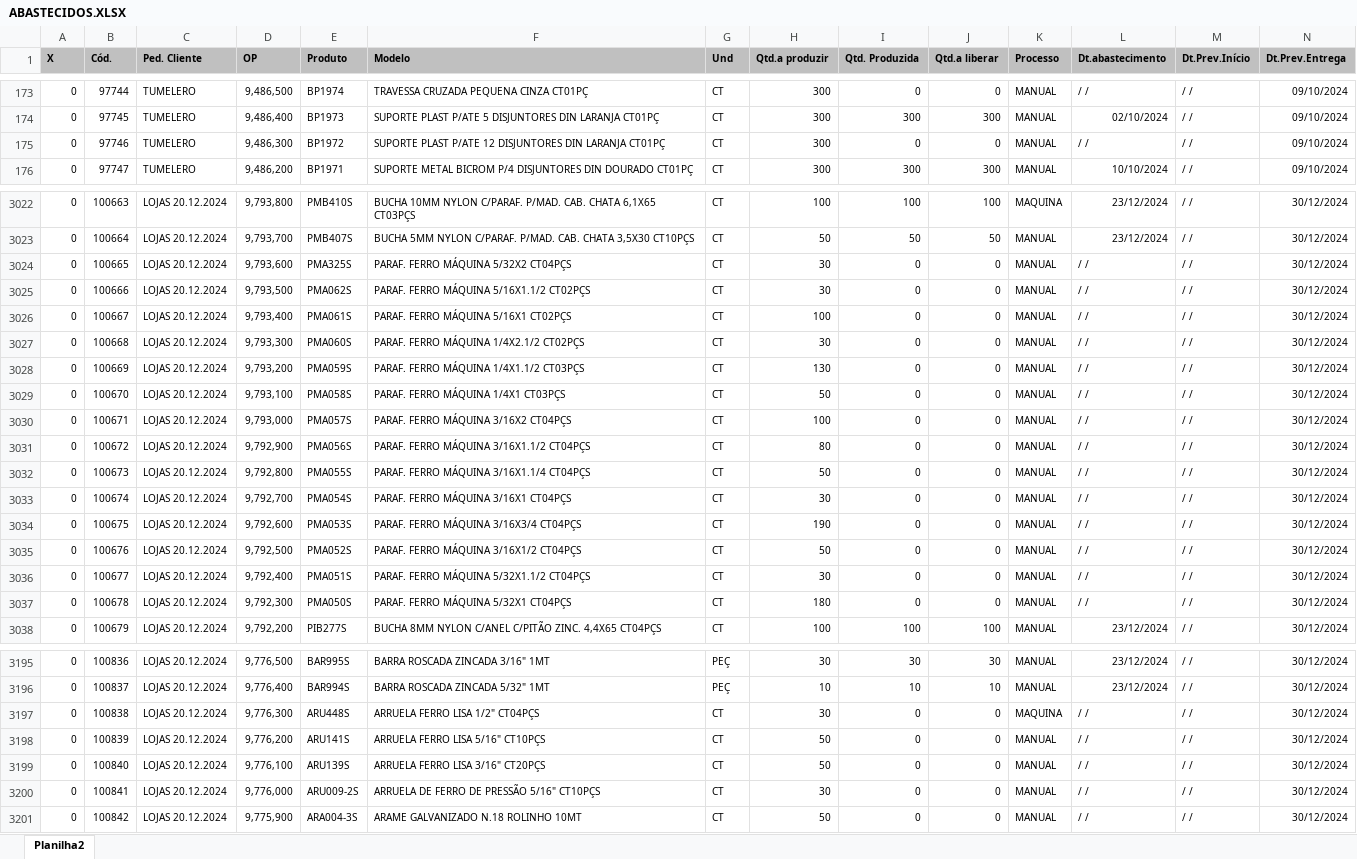
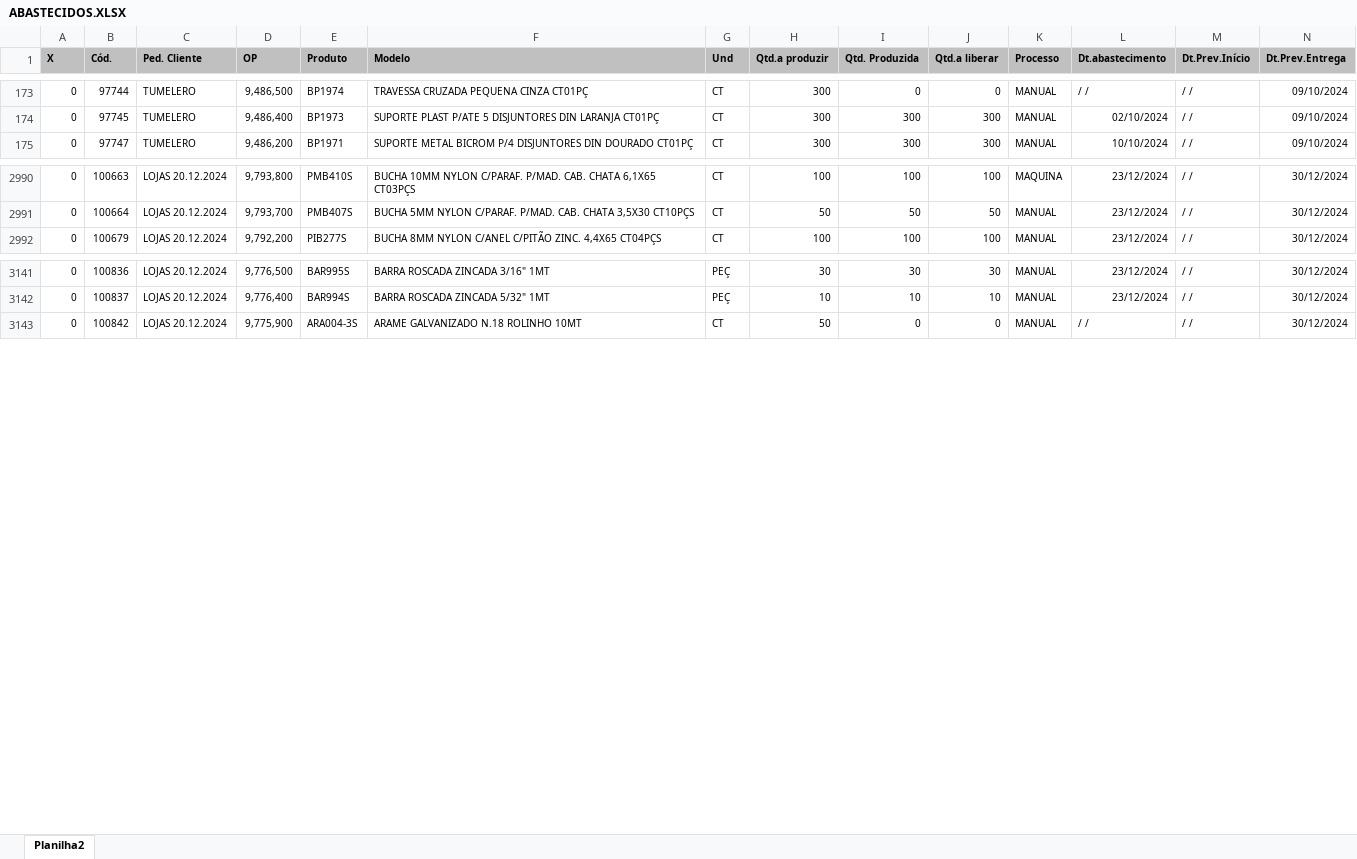
Before and after one commit to zcaus/dash, an Excel workbook: planilha/ABASTECIDOS.XLSX, sheet Planilha2, drawn as a sheet; only a part is shown, gaps mark what is left out; values as stored, in another font and other column widths than the file's, no borders; removed rows and columns are numbered as before the commit, all else as after; rows hold the shown columns only; the diff covers the shown part only; the diff names each change by its address in the sheet, - before the commit and + after, or states it on an @@ line.

```diff
--- a/planilha/ABASTECIDOS.XLSX (sheet Planilha2)
+++ b/planilha/ABASTECIDOS.XLSX (sheet Planilha2)
-row 175: 0 | 97746 | TUMELERO | 9,486,300 | BP1972 | SUPORTE PLAST P/ATE 12 DISJUNTORES DIN LARANJA CT01PÇ | CT | 300 | 0 | 0 | MANUAL | / / | / / | 09/10/2024
-row 3024: 0 | 100665 | LOJAS 20.12.2024 | 9,793,600 | PMA325S | PARAF. FERRO MÁQUINA 5/32X2 CT04PÇS | CT | 30 | 0 | 0 | MANUAL | / / | / / | 30/12/2024
-row 3025: 0 | 100666 | LOJAS 20.12.2024 | 9,793,500 | PMA062S | PARAF. FERRO MÁQUINA 5/16X1.1/2 CT02PÇS | CT | 30 | 0 | 0 | MANUAL | / / | / / | 30/12/2024
-row 3026: 0 | 100667 | LOJAS 20.12.2024 | 9,793,400 | PMA061S | PARAF. FERRO MÁQUINA 5/16X1 CT02PÇS | CT | 100 | 0 | 0 | MANUAL | / / | / / | 30/12/2024
-row 3027: 0 | 100668 | LOJAS 20.12.2024 | 9,793,300 | PMA060S | PARAF. FERRO MÁQUINA 1/4X2.1/2 CT02PÇS | CT | 30 | 0 | 0 | MANUAL | / / | / / | 30/12/2024
-row 3028: 0 | 100669 | LOJAS 20.12.2024 | 9,793,200 | PMA059S | PARAF. FERRO MÁQUINA 1/4X1.1/2 CT03PÇS | CT | 130 | 0 | 0 | MANUAL | / / | / / | 30/12/2024
-row 3029: 0 | 100670 | LOJAS 20.12.2024 | 9,793,100 | PMA058S | PARAF. FERRO MÁQUINA 1/4X1 CT03PÇS | CT | 50 | 0 | 0 | MANUAL | / / | / / | 30/12/2024
-row 3030: 0 | 100671 | LOJAS 20.12.2024 | 9,793,000 | PMA057S | PARAF. FERRO MÁQUINA 3/16X2 CT04PÇS | CT | 100 | 0 | 0 | MANUAL | / / | / / | 30/12/2024
-row 3031: 0 | 100672 | LOJAS 20.12.2024 | 9,792,900 | PMA056S | PARAF. FERRO MÁQUINA 3/16X1.1/2 CT04PÇS | CT | 80 | 0 | 0 | MANUAL | / / | / / | 30/12/2024
-row 3032: 0 | 100673 | LOJAS 20.12.2024 | 9,792,800 | PMA055S | PARAF. FERRO MÁQUINA 3/16X1.1/4 CT04PÇS | CT | 50 | 0 | 0 | MANUAL | / / | / / | 30/12/2024
-row 3033: 0 | 100674 | LOJAS 20.12.2024 | 9,792,700 | PMA054S | PARAF. FERRO MÁQUINA 3/16X1 CT04PÇS | CT | 30 | 0 | 0 | MANUAL | / / | / / | 30/12/2024
-row 3034: 0 | 100675 | LOJAS 20.12.2024 | 9,792,600 | PMA053S | PARAF. FERRO MÁQUINA 3/16X3/4 CT04PÇS | CT | 190 | 0 | 0 | MANUAL | / / | / / | 30/12/2024
-row 3035: 0 | 100676 | LOJAS 20.12.2024 | 9,792,500 | PMA052S | PARAF. FERRO MÁQUINA 3/16X1/2 CT04PÇS | CT | 50 | 0 | 0 | MANUAL | / / | / / | 30/12/2024
-row 3036: 0 | 100677 | LOJAS 20.12.2024 | 9,792,400 | PMA051S | PARAF. FERRO MÁQUINA 5/32X1.1/2 CT04PÇS | CT | 30 | 0 | 0 | MANUAL | / / | / / | 30/12/2024
-row 3037: 0 | 100678 | LOJAS 20.12.2024 | 9,792,300 | PMA050S | PARAF. FERRO MÁQUINA 5/32X1 CT04PÇS | CT | 180 | 0 | 0 | MANUAL | / / | / / | 30/12/2024
-row 3197: 0 | 100838 | LOJAS 20.12.2024 | 9,776,300 | ARU448S | ARRUELA FERRO LISA 1/2" CT04PÇS | CT | 30 | 0 | 0 | MAQUINA | / / | / / | 30/12/2024
-row 3198: 0 | 100839 | LOJAS 20.12.2024 | 9,776,200 | ARU141S | ARRUELA FERRO LISA 5/16" CT10PÇS | CT | 50 | 0 | 0 | MANUAL | / / | / / | 30/12/2024
-row 3199: 0 | 100840 | LOJAS 20.12.2024 | 9,776,100 | ARU139S | ARRUELA FERRO LISA 3/16" CT20PÇS | CT | 50 | 0 | 0 | MANUAL | / / | / / | 30/12/2024
-row 3200: 0 | 100841 | LOJAS 20.12.2024 | 9,776,000 | ARU009-2S | ARRUELA DE FERRO DE PRESSÃO 5/16" CT10PÇS | CT | 30 | 0 | 0 | MANUAL | / / | / / | 30/12/2024
```
Also changed, not shown: 55 added rows, 40 removed rows and 85 edited cells elsewhere in this sheet, planilha/PEDIDOS_VOLPE8.XLSX, 2 other files.
